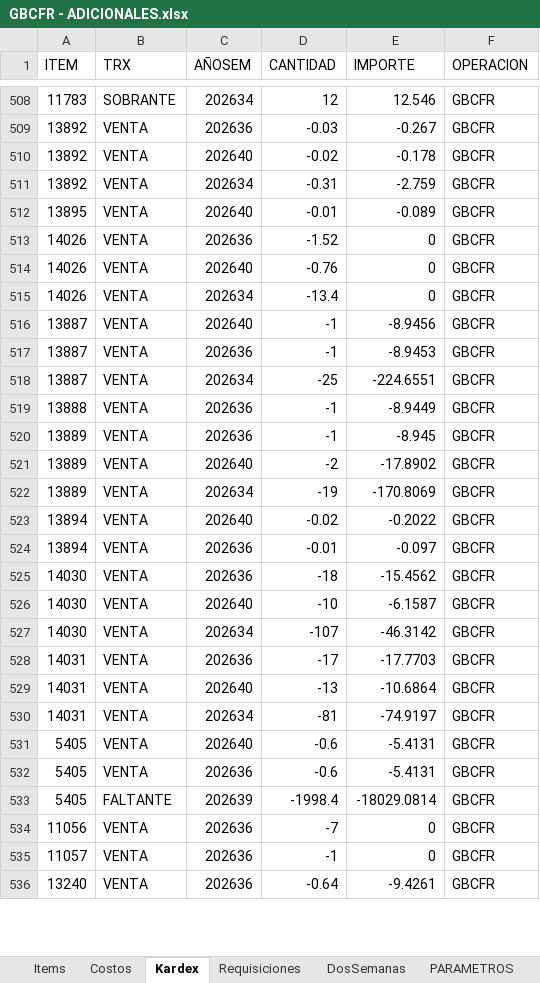
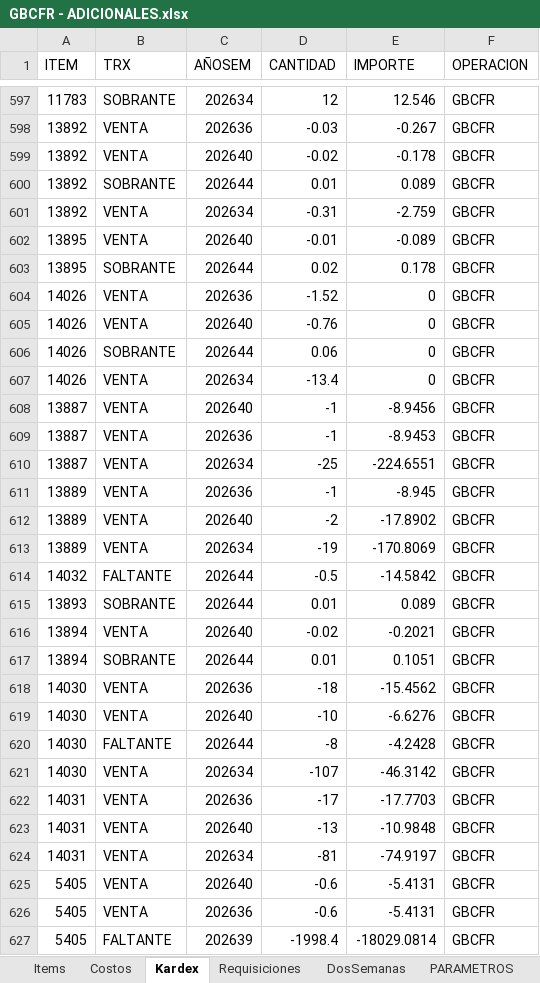
Before and after one commit to AlvaroCornejo/EBC_PEDIDOS_ADICIONALES, an Excel workbook: data/GBCFR - ADICIONALES.xlsx, sheet Kardex, drawn as a sheet; only a part is shown, gaps mark what is left out; the shorter side is filled out with more unchanged rows; values as stored, in another font and other column widths than the file's, no borders; table styles not drawn; addresses are those after the commit; the diff covers the shown part only; the diff names each change by its address in the sheet, - before the commit and + after, or states it on an @@ line.

```diff
--- a/data/GBCFR - ADICIONALES.xlsx (sheet Kardex)
+++ b/data/GBCFR - ADICIONALES.xlsx (sheet Kardex)
+row 600: 13892 | SOBRANTE | 202644 | 0.01 | 0.089 | GBCFR
+row 603: 13895 | SOBRANTE | 202644 | 0.02 | 0.178 | GBCFR
+row 606: 14026 | SOBRANTE | 202644 | 0.06 | 0 | GBCFR
@@ row 519 moved to row 686: 13888 @@
+row 614: 14032 | FALTANTE | 202644 | -0.5 | -14.5842 | GBCFR
+row 615: 13893 | SOBRANTE | 202644 | 0.01 | 0.089 | GBCFR
-E616 (IMPORTE): -0.2022
+E616 (IMPORTE): -0.2021
-B617 (TRX): VENTA
+B617 (TRX): SOBRANTE
-C617 (AÑOSEM): 202636
+C617 (AÑOSEM): 202644
-D617 (CANTIDAD): -0.01
+D617 (CANTIDAD): 0.01
-E617 (IMPORTE): -0.097
+E617 (IMPORTE): 0.1051
-E619 (IMPORTE): -6.1587
+E619 (IMPORTE): -6.6276
+row 620: 14030 | FALTANTE | 202644 | -8 | -4.2428 | GBCFR
-E623 (IMPORTE): -10.6864
+E623 (IMPORTE): -10.9848
```
Also changed, not shown: 126 added rows, 12 moved rows and 850 edited cells elsewhere in this sheet, sheet DosSemanas, sheet Items, sheet PARAMETROS, data/EBC ITEMS_VENTA.xlsx, data/GBADC - ADICIONALES.xlsx, 8 other files.
